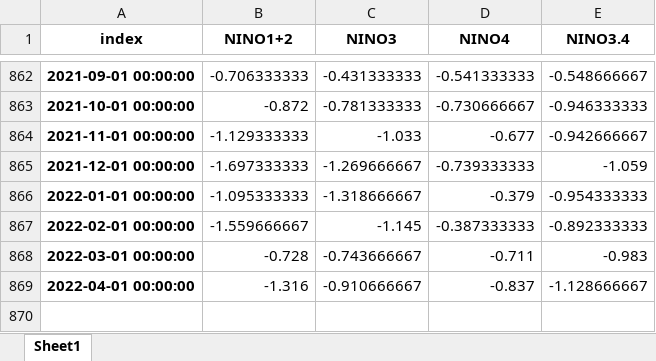
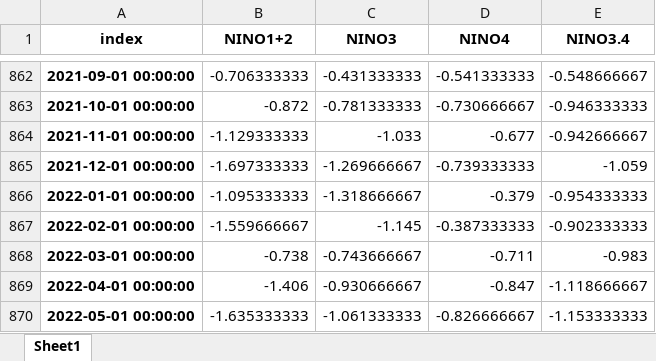
Before and after one commit to nram812/cpp, an Excel workbook: indices/data/monthly_nino_index.xlsx, sheet Sheet1, drawn as a sheet; only a part is shown, gaps mark what is left out; values as stored, in another font and other column widths than the file's, no borders; the diff names each change by its address in the sheet, - before the commit and + after, or states it on an @@ line.

```diff
--- a/indices/data/monthly_nino_index.xlsx (sheet Sheet1)
+++ b/indices/data/monthly_nino_index.xlsx (sheet Sheet1)
-E867 (NINO3.4): -0.892333333
+E867 (NINO3.4): -0.902333333
-B868 (NINO1+2): -0.728
+B868 (NINO1+2): -0.738
-B869 (NINO1+2): -1.316
+B869 (NINO1+2): -1.406
-C869 (NINO3): -0.910666667
+C869 (NINO3): -0.930666667
-D869 (NINO4): -0.837
+D869 (NINO4): -0.847
-E869 (NINO3.4): -1.128666667
+E869 (NINO3.4): -1.118666667
+row 870: 2022-05-01 00:00:00 | -1.635333333 | -1.061333333 | -0.826666667 | -1.153333333
```
Also changed, not shown: data/mjo_data/phase_historical.xlsx, data/mjo_data/phase_recent.xlsx, 13 other files.
